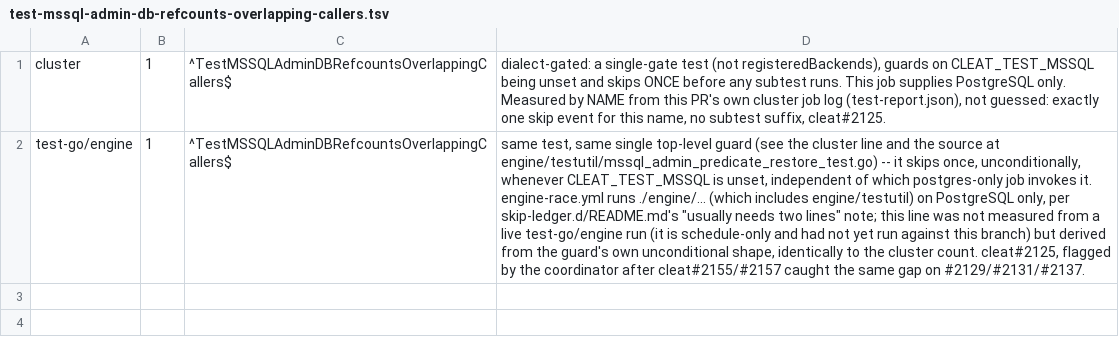
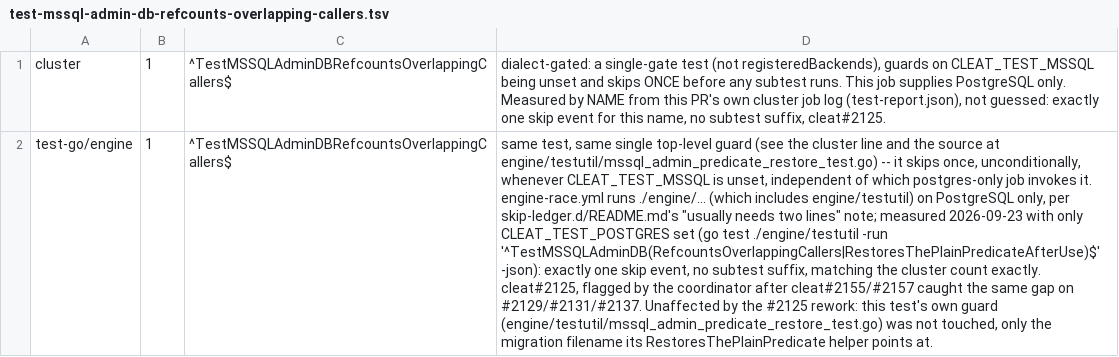
Before and after one commit to cleat-team/cleat, a TSV file: scripts/skip-ledger.d/test-mssql-admin-db-refcounts-overlapping-callers.tsv, drawn as a sheet; the diff names each change by its address in the sheet, - before the commit and + after, or states it on an @@ line.

Commit message:
chore: replace derived skip counts with a live measurement
These two test-go/engine lines were written from the guard's
unconditional shape rather than a live run (engine-race.yml is
schedule-only). Now that this branch has all three dialects available
locally, measured directly: go test ./engine/testutil -run
'^TestMSSQLAdminDB(RefcountsOverlappingCallers|RestoresThePlainPredicateAfterUse)$'
-json with only CLEAT_TEST_POSTGRES set gives exactly one skip event
each, no subtest suffix -- matching the derived count exactly, and
confirming the guard is unaffected by the #2125 rework (only the
migration filename its restore helper points at changed).

Signed-off-by: rcownie <rcownie@users.noreply.github.com>
Claude-Stream: WS-2

```diff
--- a/scripts/skip-ledger.d/test-mssql-admin-db-refcounts-overlapping-callers.tsv
+++ b/scripts/skip-ledger.d/test-mssql-admin-db-refcounts-overlapping-callers.tsv
-D2: …lines" note; this line was not measured from a live test-go/engine run (it is schedule-only and had not yet run against this branch) but derived from the guard's own unconditional shape, identically to the cluster count. cleat#2125, flagged by the coordinator after cleat#2155/#2157 caught the same gap on #2129/#2131/#2137.
+D2: …lines" note; measured 2026-09-23 with only CLEAT_TEST_POSTGRES set (go test ./engine/testutil -run '^TestMSSQLAdminDB(RefcountsOverlappingCallers|RestoresThePlainPredicateAfterUse)$' -json): exactly one skip event, no subtest suffix, matching the cluster count exactly. cleat#2125, flagged by the coordinator after cleat#2155/#2157 caught the same gap on #2129/#2131/#2137. Unaffected by the #2125 rework: this test's own guard (engine/testutil/mssql_admin_predicate_restore_test.go) was not touched, only the migration filename its RestoresThePlainPredicate helper points at.
```
Also changed, not shown: scripts/skip-ledger.d/test-mssql-admin-db-restores-the-plain-predicate-after-use.tsv.
